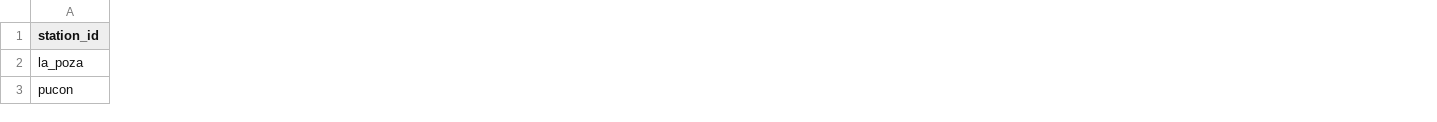
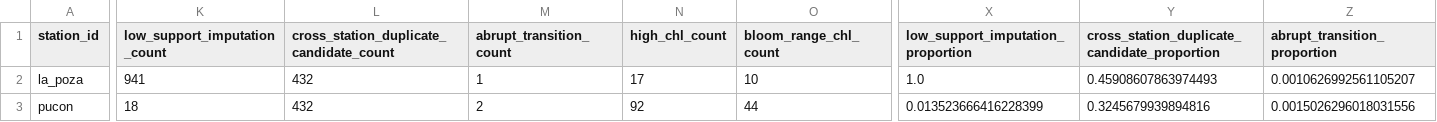
Before and after one commit to dfbustosus/transformers_forecaster_chlorophyll, a CSV file: outputs/tables/preprocessing_footprint.csv, drawn as a sheet; only a part is shown, gaps mark what is left out; the diff covers the shown part only; the diff names each change by its address in the sheet, - before the commit and + after, or states it on an @@ line.

Commit message:
Update outputs/tables/preprocessing_footprint.csv

```diff
--- a/outputs/tables/preprocessing_footprint.csv
+++ b/outputs/tables/preprocessing_footprint.csv
+column K (low_support_imputation_count), rows 2-3: 941 | 18
+column L, rows 1-3: cross_station_duplicate_candidate_count | 432 | 432
+column M (abrupt_transition_count), rows 2-3: 1 | 2
+column N (high_chl_count), rows 2-3: 17 | 92
+column O (bloom_range_chl_count), rows 2-3: 10 | 44
+column X, rows 1-3: low_support_imputation_proportion | 1.0 | 0.013523666416228399
+column Y, rows 1-3: cross_station_duplicate_candidate_proportion | 0.45908607863974493 | 0.3245679939894816
+column Z (abrupt_transition_proportion), rows 2-3: 0.0010626992561105207 | 0.0015026296018031556
```
Also changed, not shown: 2 added columns and 30 edited cells elsewhere in this file.
